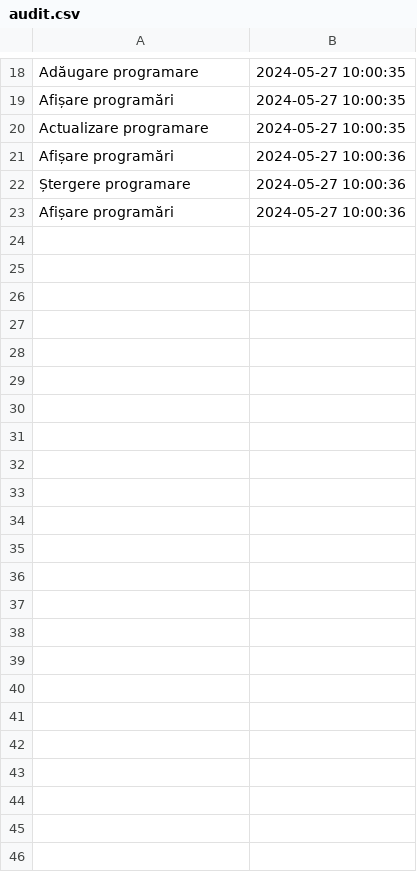
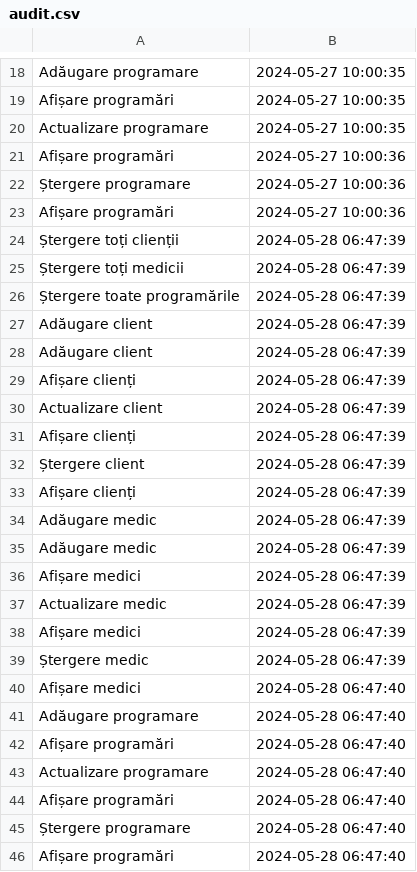
Before and after one commit to Branckhius/PAO-proiect, a CSV file: audit.csv, drawn as a sheet; only a part is shown, gaps mark what is left out; the diff names each change by its address in the sheet, - before the commit and + after, or states it on an @@ line.

```diff
--- a/audit.csv
+++ b/audit.csv
+row 24: Ștergere toți clienții | 2024-05-28 06:47:39
+row 25: Ștergere toți medicii | 2024-05-28 06:47:39
+row 26: Ștergere toate programările | 2024-05-28 06:47:39
+row 27: Adăugare client | 2024-05-28 06:47:39
+row 28: Adăugare client | 2024-05-28 06:47:39
+row 29: Afișare clienți | 2024-05-28 06:47:39
+row 30: Actualizare client | 2024-05-28 06:47:39
+row 31: Afișare clienți | 2024-05-28 06:47:39
+row 32: Ștergere client | 2024-05-28 06:47:39
+row 33: Afișare clienți | 2024-05-28 06:47:39
+row 34: Adăugare medic | 2024-05-28 06:47:39
+row 35: Adăugare medic | 2024-05-28 06:47:39
+row 36: Afișare medici | 2024-05-28 06:47:39
+row 37: Actualizare medic | 2024-05-28 06:47:39
+row 38: Afișare medici | 2024-05-28 06:47:39
+row 39: Ștergere medic | 2024-05-28 06:47:39
+row 40: Afișare medici | 2024-05-28 06:47:40
+row 41: Adăugare programare | 2024-05-28 06:47:40
+row 42: Afișare programări | 2024-05-28 06:47:40
+row 43: Actualizare programare | 2024-05-28 06:47:40
+row 44: Afișare programări | 2024-05-28 06:47:40
+row 45: Ștergere programare | 2024-05-28 06:47:40
+row 46: Afișare programări | 2024-05-28 06:47:40
```
Also changed, not shown: 7 other files.
